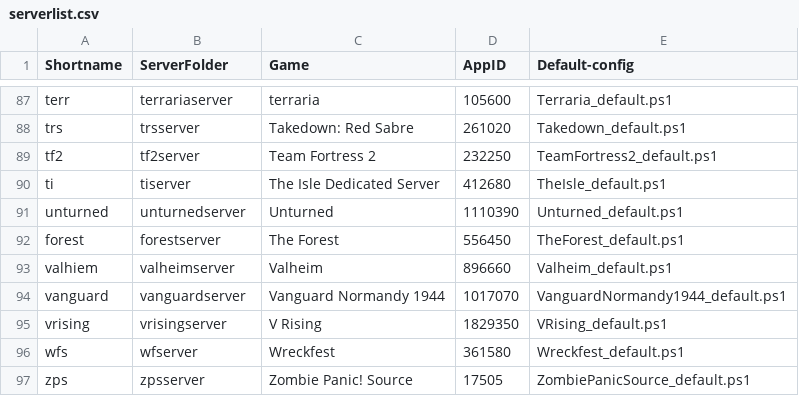
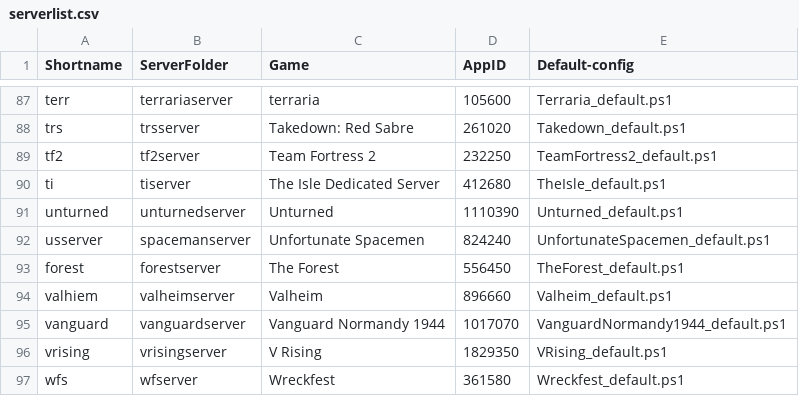
Before and after one commit to Robomikel/Steam-Server-Manager, a CSV file: data/serverlist.csv, drawn as a sheet; only a part is shown, gaps mark what is left out; the shorter side is filled out with more unchanged rows.

Commit message:
updated - added spaceman server

```diff
--- a/data/serverlist.csv
+++ b/data/serverlist.csv
@@ -91,2 +91,3 @@ ti,tiserver,The Isle Dedicated Server,412680,TheIsle_default.ps1,
 unturned,unturnedserver,Unturned,1110390,Unturned_default.ps1,
+usserver,spacemanserver,Unfortunate Spacemen,824240,UnfortunateSpacemen_default.ps1,
 forest,forestserver,The Forest,556450,TheForest_default.ps1,
```
Also changed, not shown: 2 other files.
